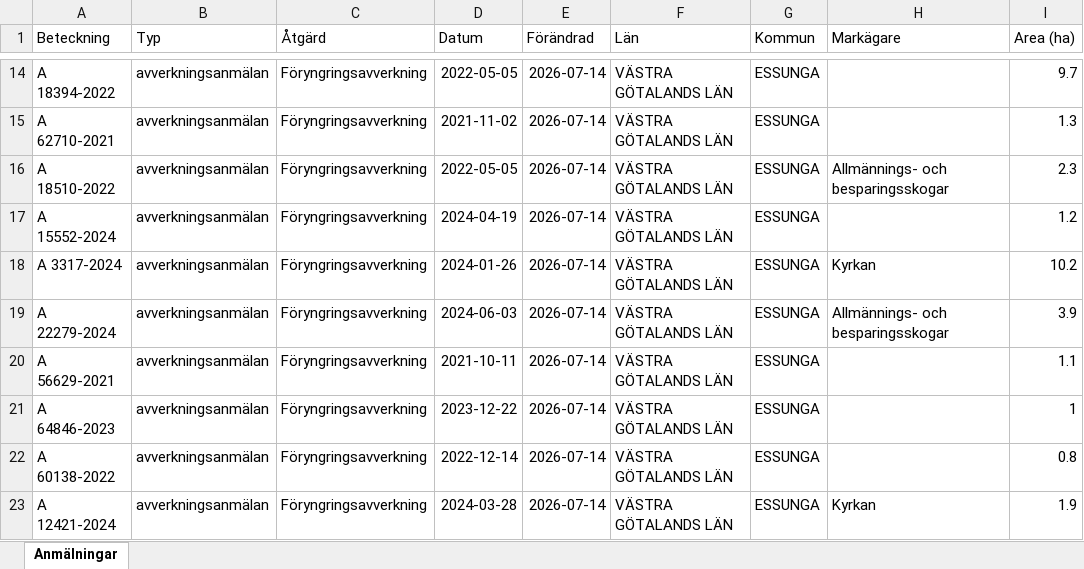
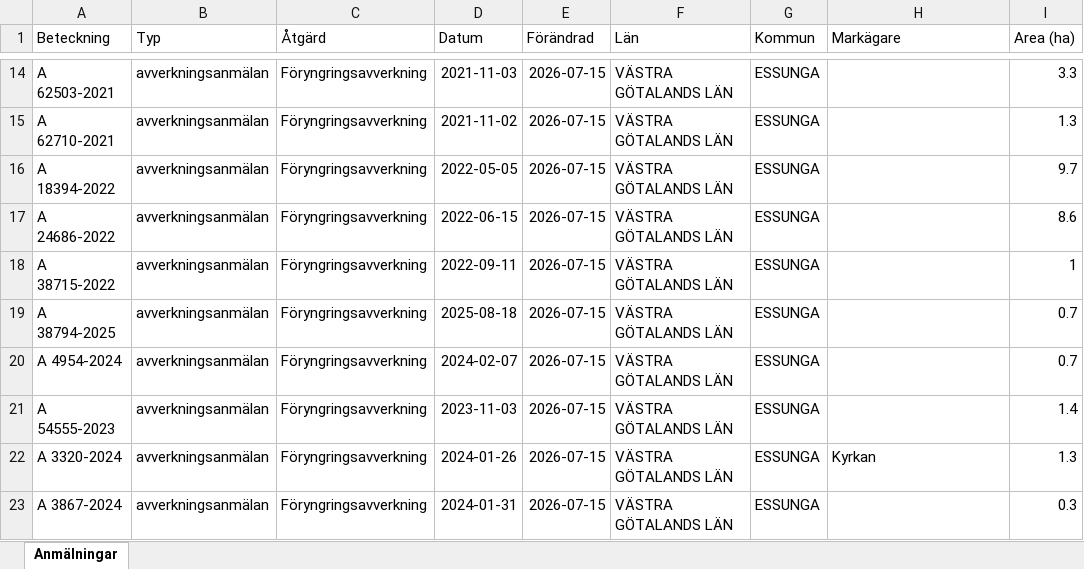
Before and after one commit to klasma/Logging_1445, an Excel workbook: Översikt ESSUNGA.xlsx, sheet Anmälningar, drawn as a sheet; only a part is shown, gaps mark what is left out; values as stored, in another font and other column widths than the file's, no borders; the diff covers the shown part only; the diff names each change by its address in the sheet, - before the commit and + after, or states it on an @@ line.

```diff
--- a/Översikt ESSUNGA.xlsx (sheet Anmälningar)
+++ b/Översikt ESSUNGA.xlsx (sheet Anmälningar)
-A14 (Beteckning): A 18394-2022
+A14 (Beteckning): A 62503-2021
-D14 (Datum): 2022-05-05
+D14 (Datum): 2021-11-03
-E14:E23 (Förändrad): 2026-07-14
+E14:E23 (Förändrad): 2026-07-15
-I14 (Area (ha)): 9.7
+I14 (Area (ha)): 3.3
-A16 (Beteckning): A 18510-2022
+A16 (Beteckning): A 18394-2022
-H16 (Markägare): Allmännings- och besparingsskogar
+H16 (Markägare): (empty)
-I16 (Area (ha)): 2.3
+I16 (Area (ha)): 9.7
-A17 (Beteckning): A 15552-2024
+A17 (Beteckning): A 24686-2022
-D17 (Datum): 2024-04-19
+D17 (Datum): 2022-06-15
-I17 (Area (ha)): 1.2
+I17 (Area (ha)): 8.6
-A18 (Beteckning): A 3317-2024
+A18 (Beteckning): A 38715-2022
-D18 (Datum): 2024-01-26
+D18 (Datum): 2022-09-11
-H18 (Markägare): Kyrkan
+H18 (Markägare): (empty)
-I18 (Area (ha)): 10.2
+I18 (Area (ha)): 1
-A19 (Beteckning): A 22279-2024
+A19 (Beteckning): A 38794-2025
-D19 (Datum): 2024-06-03
+D19 (Datum): 2025-08-18
-H19 (Markägare): Allmännings- och besparingsskogar
+H19 (Markägare): (empty)
-I19 (Area (ha)): 3.9
+I19 (Area (ha)): 0.7
-A20 (Beteckning): A 56629-2021
+A20 (Beteckning): A 4954-2024
-D20 (Datum): 2021-10-11
+D20 (Datum): 2024-02-07
-I20 (Area (ha)): 1.1
+I20 (Area (ha)): 0.7
-A21 (Beteckning): A 64846-2023
+A21 (Beteckning): A 54555-2023
-D21 (Datum): 2023-12-22
+D21 (Datum): 2023-11-03
-I21 (Area (ha)): 1
+I21 (Area (ha)): 1.4
-A22 (Beteckning): A 60138-2022
+A22 (Beteckning): A 3320-2024
-D22 (Datum): 2022-12-14
+D22 (Datum): 2024-01-26
-H22 (Markägare): (empty)
+H22 (Markägare): Kyrkan
-I22 (Area (ha)): 0.8
+I22 (Area (ha)): 1.3
-A23 (Beteckning): A 12421-2024
+A23 (Beteckning): A 3867-2024
-D23 (Datum): 2024-03-28
+D23 (Datum): 2024-01-31
-H23 (Markägare): Kyrkan
+H23 (Markägare): (empty)
-I23 (Area (ha)): 1.9
+I23 (Area (ha)): 0.3
```
Also changed, not shown: 318 edited cells elsewhere in this sheet, artfynd/A 3563-2024 artfynd.xlsx, artfynd/A 56429-2022 artfynd.xlsx, 9 other files.
